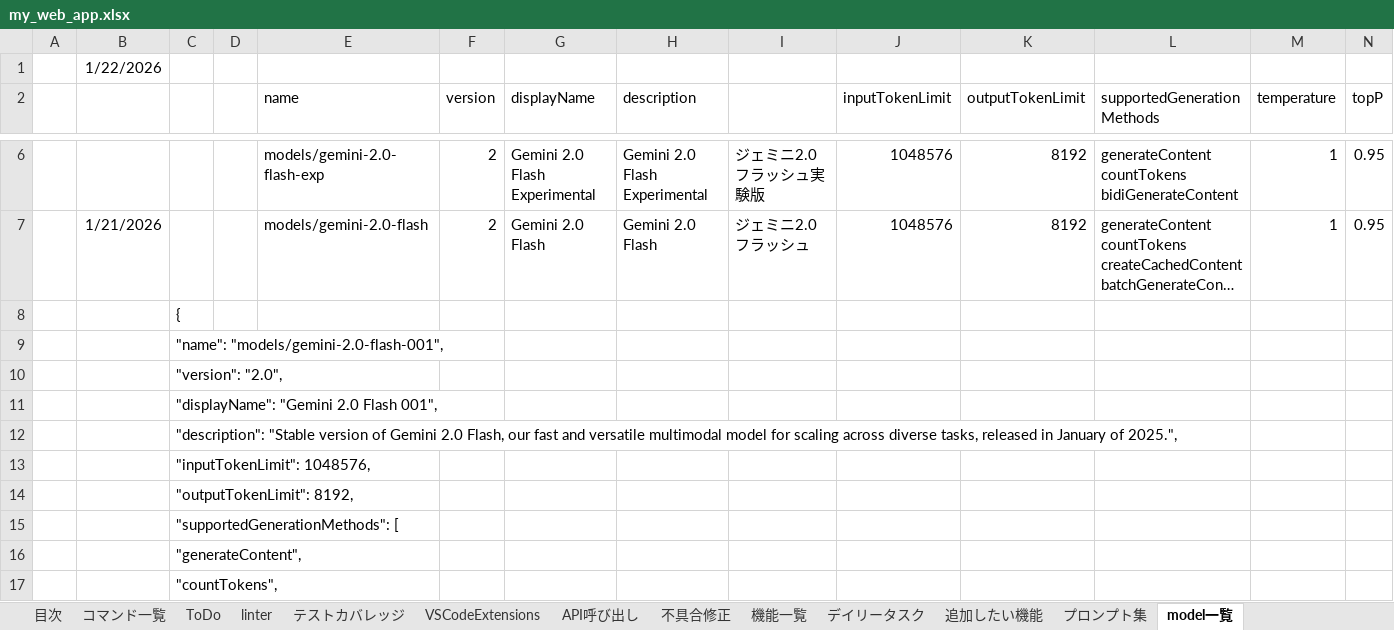
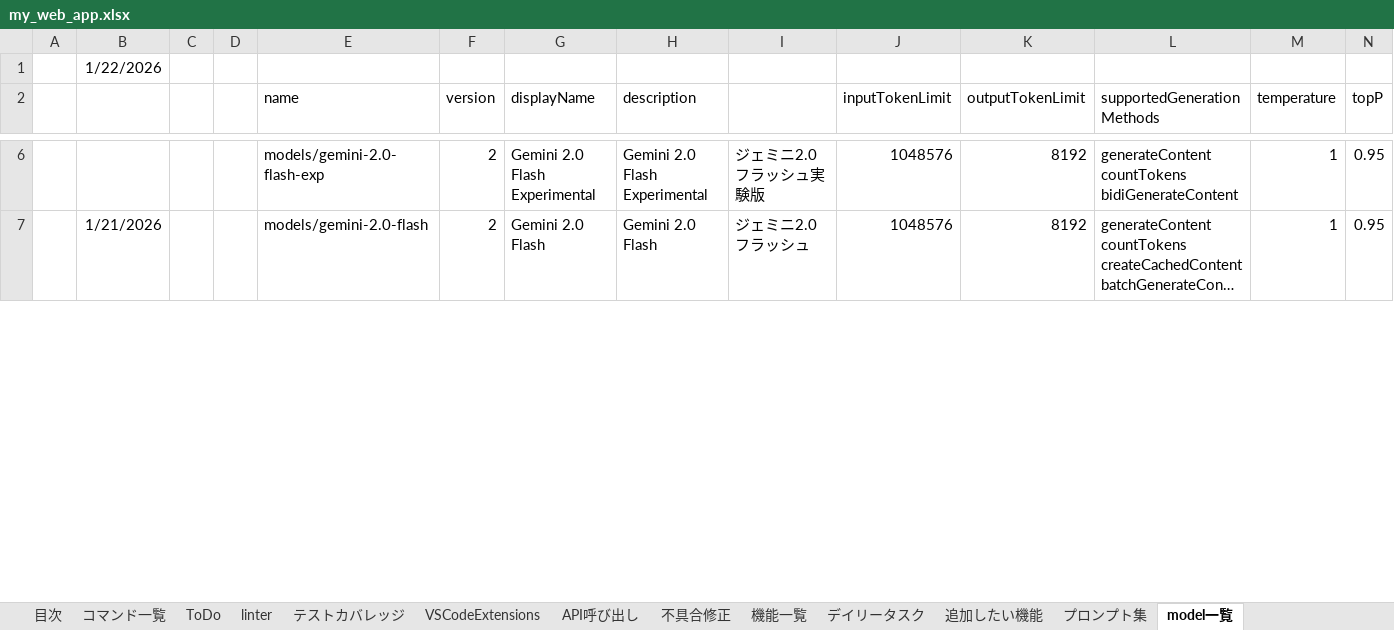
Before and after one commit to kanta13jp1/my_web_app, an Excel workbook: my_web_app.xlsx, sheet model一覧, drawn as a sheet; only a part is shown, gaps mark what is left out; long unchanged cells end in …; values as stored, in another font and other column widths than the file's, no borders; removed rows and columns are numbered as before the commit, all else as after; rows hold the shown columns only; the diff covers the shown part only; the diff names each change by its address in the sheet, - before the commit and + after, or states it on an @@ line.

```diff
--- a/my_web_app.xlsx (sheet model一覧)
+++ b/my_web_app.xlsx (sheet model一覧)
-row 8:  |  | {
-row 9:  |  | "name": "models/gemini-2.0-flash-001",
-row 10:  |  | "version": "2.0",
-row 11:  |  | "displayName": "Gemini 2.0 Flash 001",
-row 12:  |  | "description": "Stable version of Gemini 2.0 Flash, our fast and versatile multimodal model for scaling across diverse tasks, released in January of 2025.",
-row 13:  |  | "inputTokenLimit": 1048576,
-row 14:  |  | "outputTokenLimit": 8192,
-row 15:  |  | "supportedGenerationMethods": [
-row 16:  |  | "generateContent",
-row 17:  |  | "countTokens",
```
Also changed, not shown: 1 added row, 6 removed rows and 2 edited cells elsewhere in this sheet, 4 other files.
